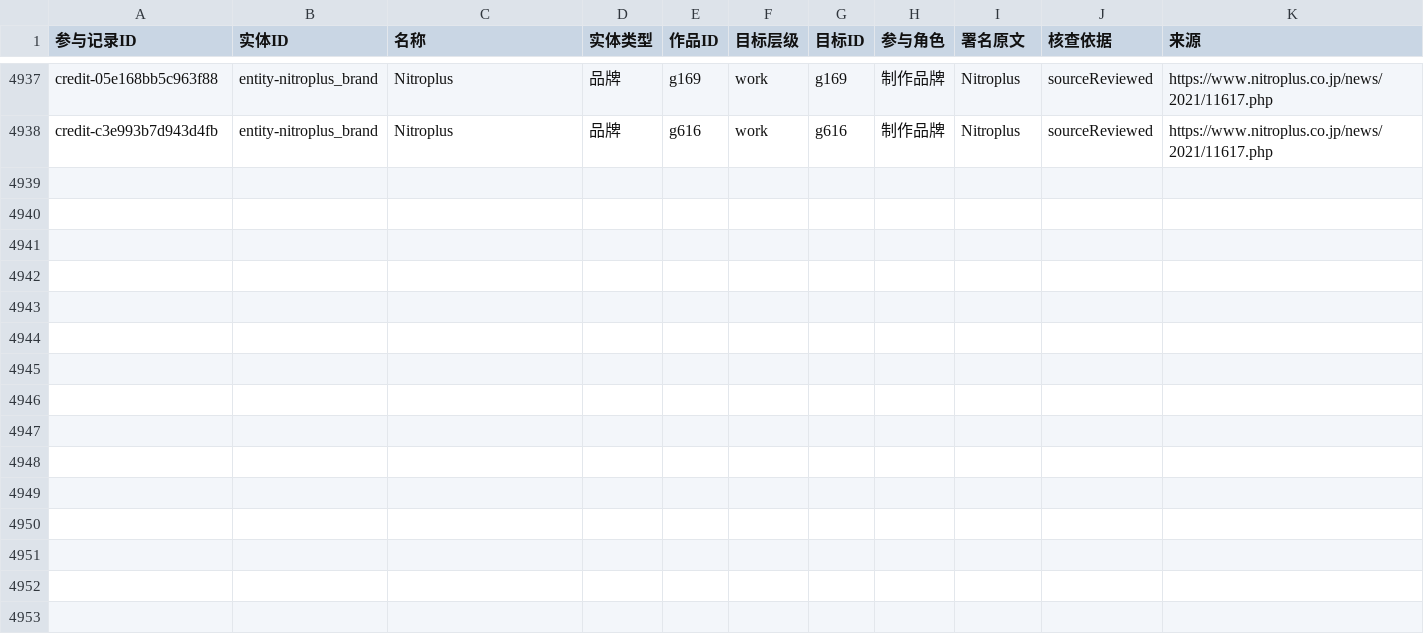
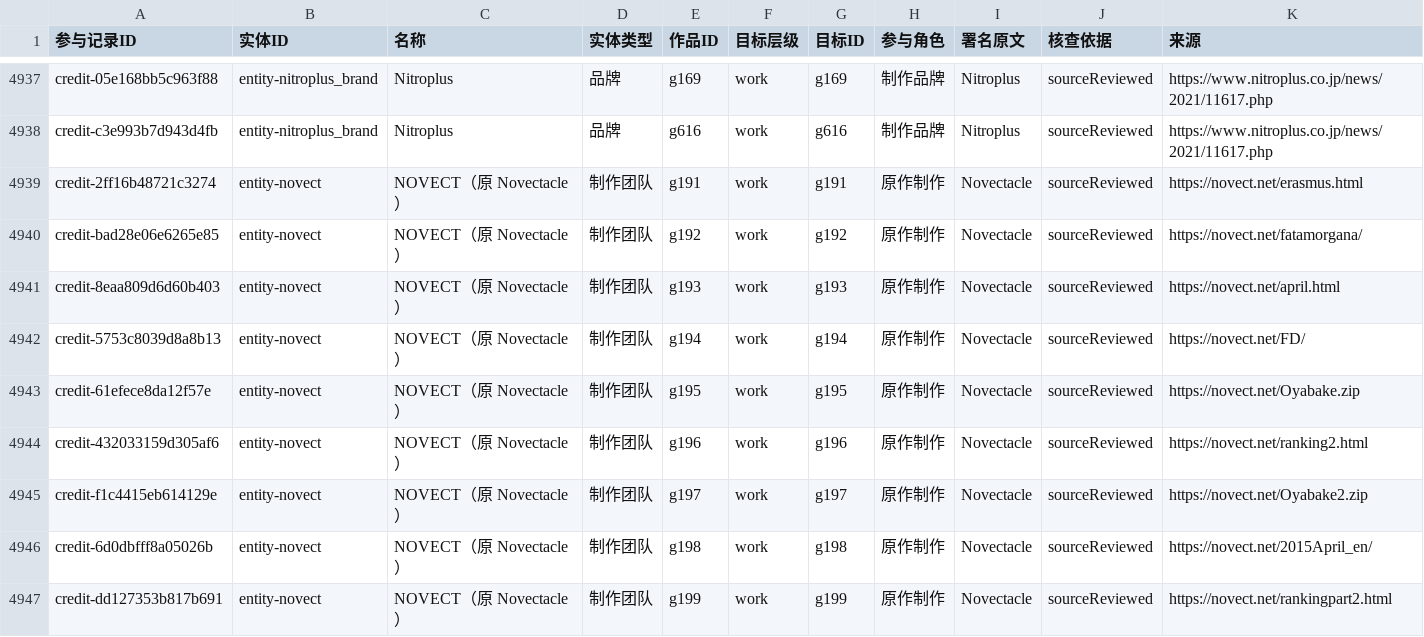
Before and after one commit to wt1234-donkey/visual-novel, a CSV file: data/entity-credits.csv, drawn as a sheet; only a part is shown, gaps mark what is left out.

Commit message:
Review NOVECT original production and finish N creator queue

```diff
--- a/data/entity-credits.csv
+++ b/data/entity-credits.csv
@@ -4938 +4938,10 @@ credit-05e168bb5c963f88,entity-nitroplus_brand,Nitroplus,品牌,g169,work,g169,
 credit-c3e993b7d943d4fb,entity-nitroplus_brand,Nitroplus,品牌,g616,work,g616,制作品牌,Nitroplus,sourceReviewed,https://www.nitroplus.co.jp/news/2021/11617.php
+credit-2ff16b48721c3274,entity-novect,NOVECT（原 Novectacle）,制作团队,g191,work,g191,原作制作,Novectacle,sourceReviewed,https://novect.net/erasmus.html
+credit-bad28e06e6265e85,entity-novect,NOVECT（原 Novectacle）,制作团队,g192,work,g192,原作制作,Novectacle,sourceReviewed,https://novect.net/fatamorgana/
+credit-8eaa809d6d60b403,entity-novect,NOVECT（原 Novectacle）,制作团队,g193,work,g193,原作制作,Novectacle,sourceReviewed,https://novect.net/april.html
+credit-5753c8039d8a8b13,entity-novect,NOVECT（原 Novectacle）,制作团队,g194,work,g194,原作制作,Novectacle,sourceReviewed,https://novect.net/FD/
+credit-61efece8da12f57e,entity-novect,NOVECT（原 Novectacle）,制作团队,g195,work,g195,原作制作,Novectacle,sourceReviewed,https://novect.net/Oyabake.zip
+credit-432033159d305af6,entity-novect,NOVECT（原 Novectacle）,制作团队,g196,work,g196,原作制作,Novectacle,sourceReviewed,https://novect.net/ranking2.html
+credit-f1c4415eb614129e,entity-novect,NOVECT（原 Novectacle）,制作团队,g197,work,g197,原作制作,Novectacle,sourceReviewed,https://novect.net/Oyabake2.zip
+credit-6d0dbfff8a05026b,entity-novect,NOVECT（原 Novectacle）,制作团队,g198,work,g198,原作制作,Novectacle,sourceReviewed,https://novect.net/2015April_en/
+credit-dd127353b817b691,entity-novect,NOVECT（原 Novectacle）,制作团队,g199,work,g199,原作制作,Novectacle,sourceReviewed,https://novect.net/rankingpart2.html
```
Also changed, not shown: 14 other files.
